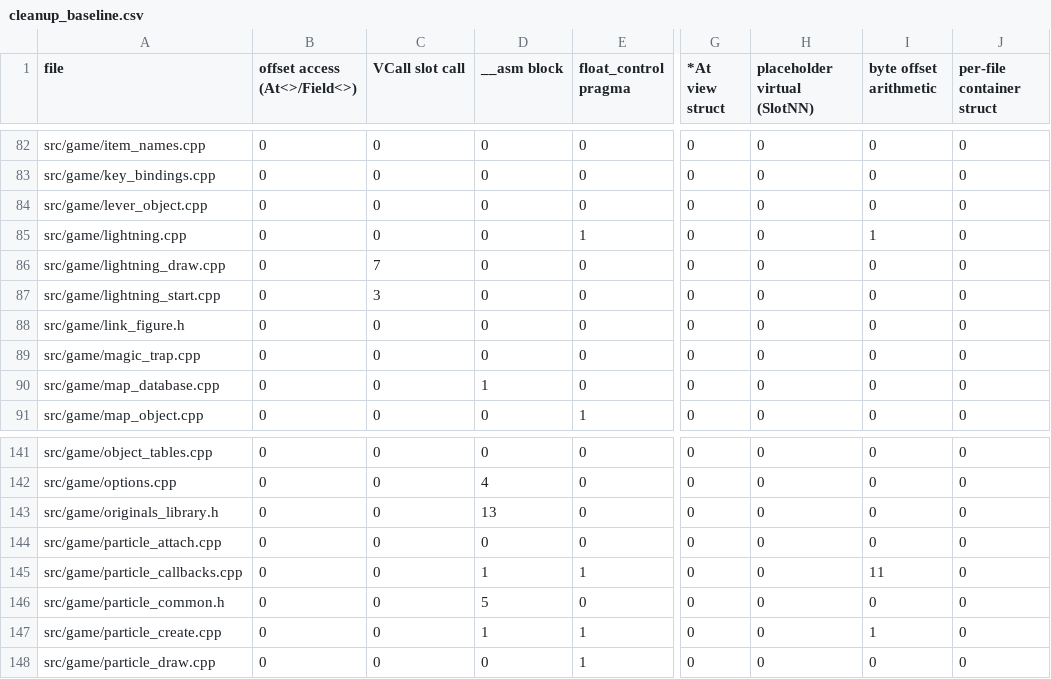
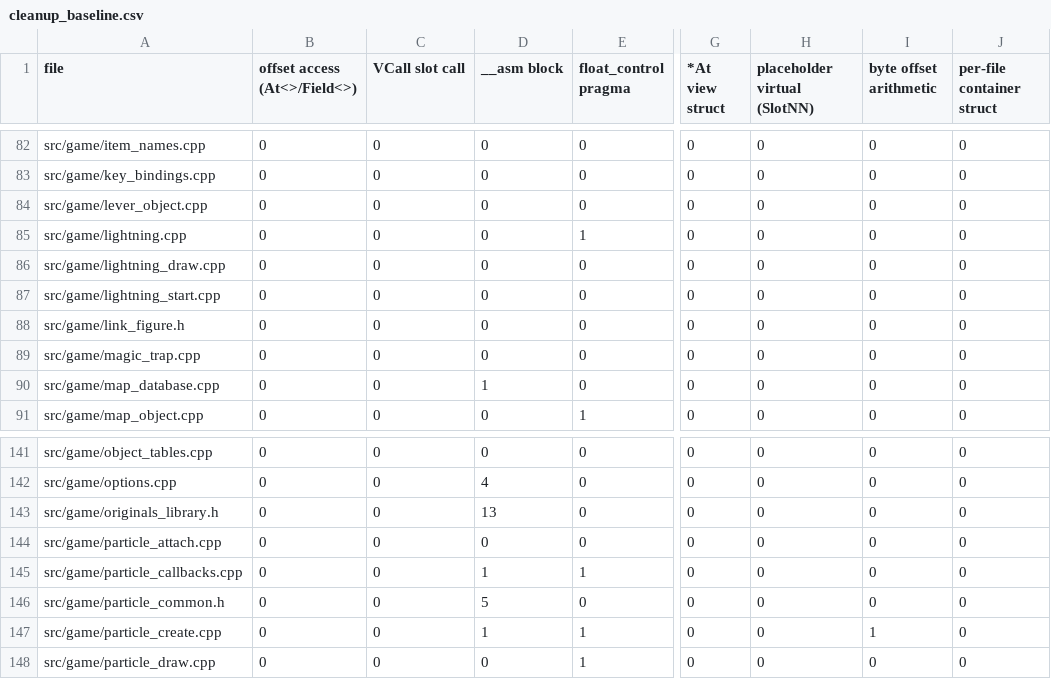
Before and after one commit to DoctorGester/ei-rebuild, a CSV file: config/cleanup_baseline.csv, drawn as a sheet; only a part is shown, gaps mark what is left out; the diff names each change by its address in the sheet, - before the commit and + after, or states it on an @@ line.

```diff
--- a/config/cleanup_baseline.csv
+++ b/config/cleanup_baseline.csv
-I85 (byte offset arithmetic): 1
+I85 (byte offset arithmetic): 0
-C86 (VCall slot call): 7
+C86 (VCall slot call): 0
-C87 (VCall slot call): 3
+C87 (VCall slot call): 0
-I145 (byte offset arithmetic): 11
+I145 (byte offset arithmetic): 0
```
Also changed, not shown: 5 other files.
